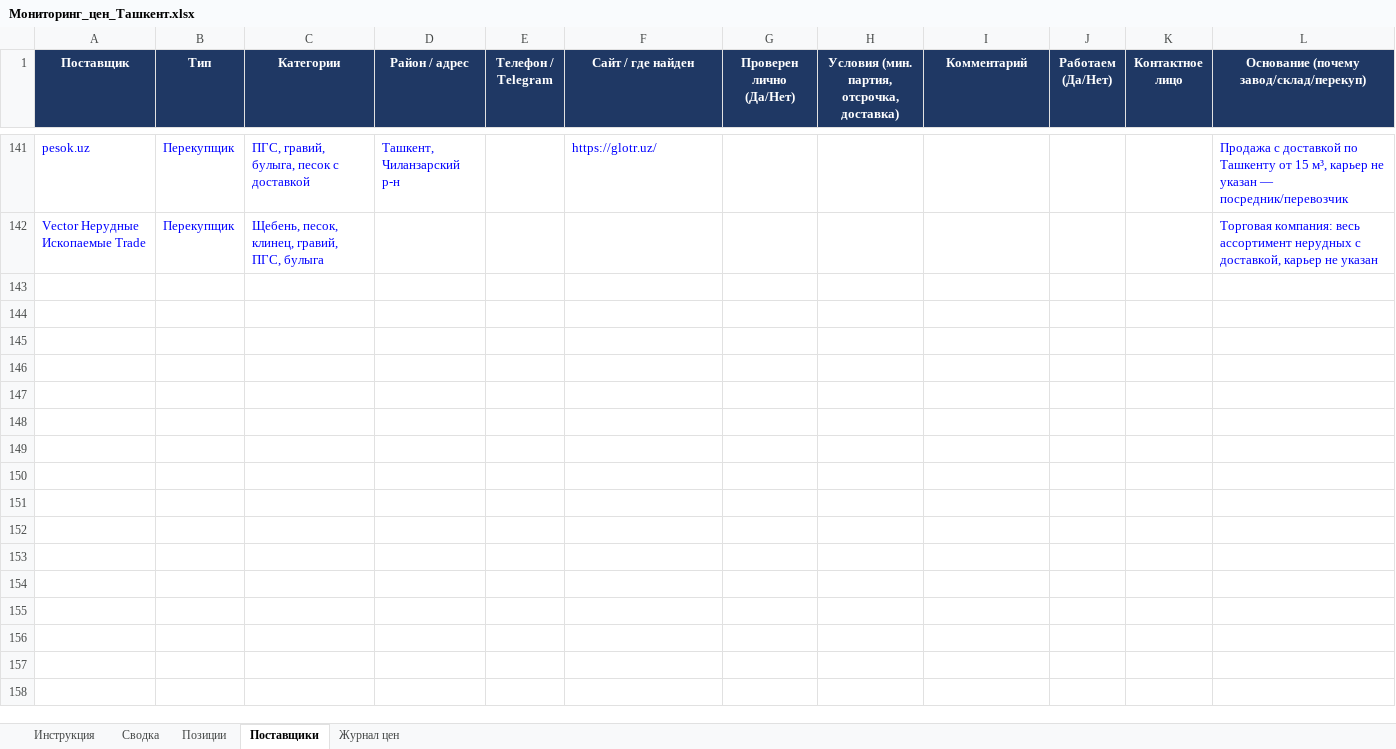
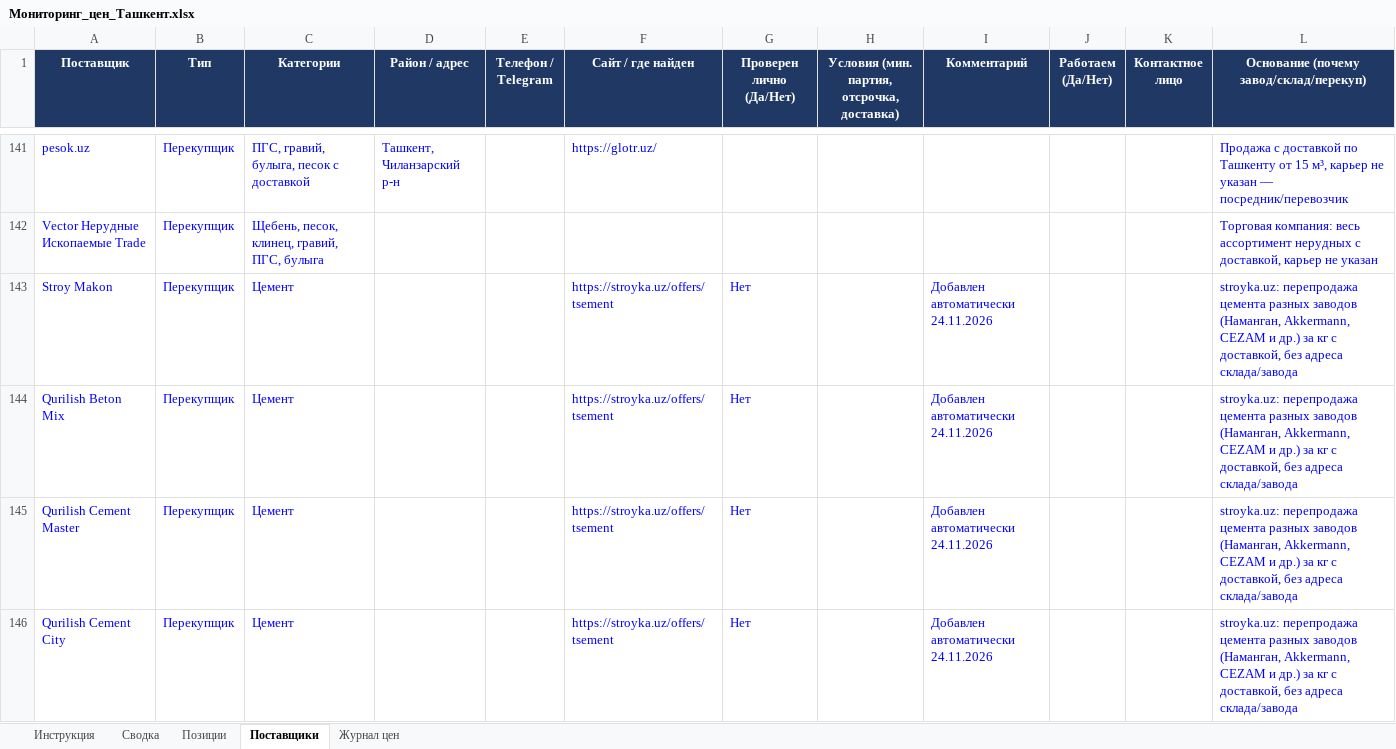
Before and after one commit to Semeev/test_seccondbrain, an Excel workbook: vault/thoughts/projects/golden-hills/Мониторинг_цен_Ташкент.xlsx, sheet Поставщики, drawn as a sheet; only a part is shown, gaps mark what is left out; values as stored, in another font and other column widths than the file's, no borders; conditional formats not drawn; the diff covers the shown part only; the diff names each change by its address in the sheet, - before the commit and + after, or states it on an @@ line.

```diff
--- a/vault/thoughts/projects/golden-hills/Мониторинг_цен_Ташкент.xlsx (sheet Поставщики)
+++ b/vault/thoughts/projects/golden-hills/Мониторинг_цен_Ташкент.xlsx (sheet Поставщики)
+row 143: Stroy Makon | Перекупщик | Цемент |  |  | https://stroyka.uz/offers/tsement | Нет |  | Добавлен автоматически 24.11.2026 |  |  | stroyka.uz: перепродажа цемента разных заводов (Наманган, Akkermann, CEZAM и др.) за кг с доставкой, без адреса склада/завода
+row 144: Qurilish Beton Mix | Перекупщик | Цемент |  |  | https://stroyka.uz/offers/tsement | Нет |  | Добавлен автоматически 24.11.2026 |  |  | stroyka.uz: перепродажа цемента разных заводов (Наманган, Akkermann, CEZAM и др.) за кг с доставкой, без адреса склада/завода
+row 145: Qurilish Cement Master | Перекупщик | Цемент |  |  | https://stroyka.uz/offers/tsement | Нет |  | Добавлен автоматически 24.11.2026 |  |  | stroyka.uz: перепродажа цемента разных заводов (Наманган, Akkermann, CEZAM и др.) за кг с доставкой, без адреса склада/завода
+row 146: Qurilish Cement City | Перекупщик | Цемент |  |  | https://stroyka.uz/offers/tsement | Нет |  | Добавлен автоматически 24.11.2026 |  |  | stroyka.uz: перепродажа цемента разных заводов (Наманган, Akkermann, CEZAM и др.) за кг с доставкой, без адреса склада/завода
```
Also changed, not shown: 3 added rows and 1 edited cell elsewhere in this sheet, sheet Журнал цен, sheet Сводка, sheet Позиции, hidden cells, 5 other files.
